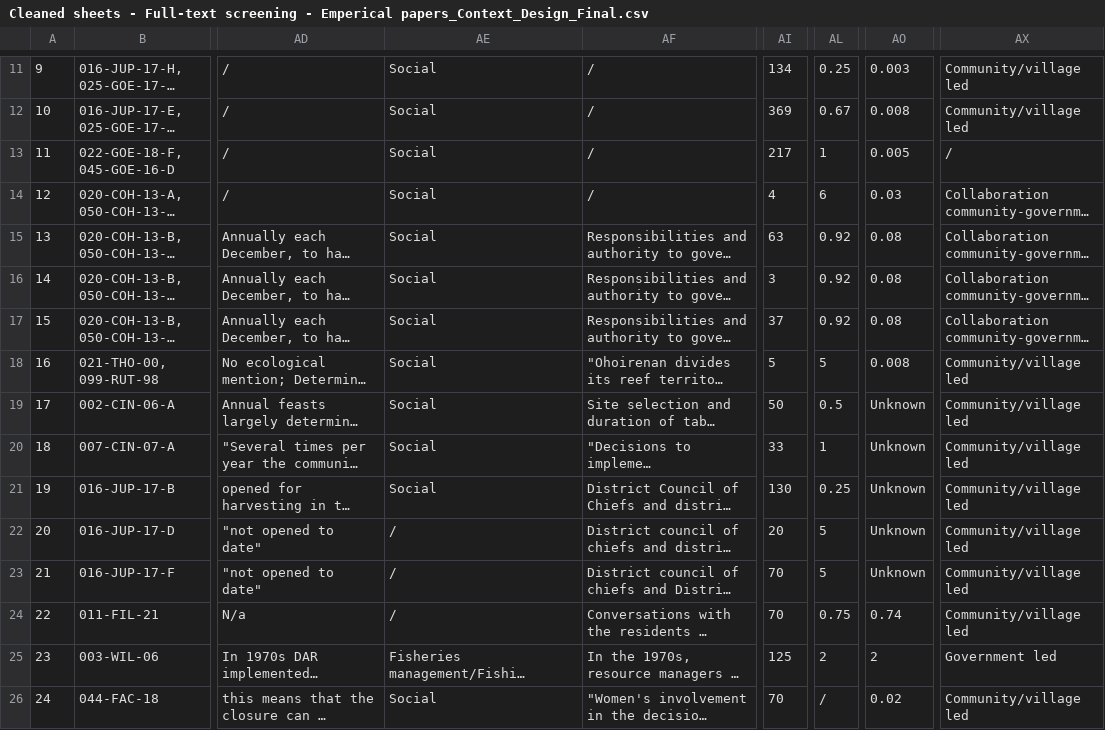
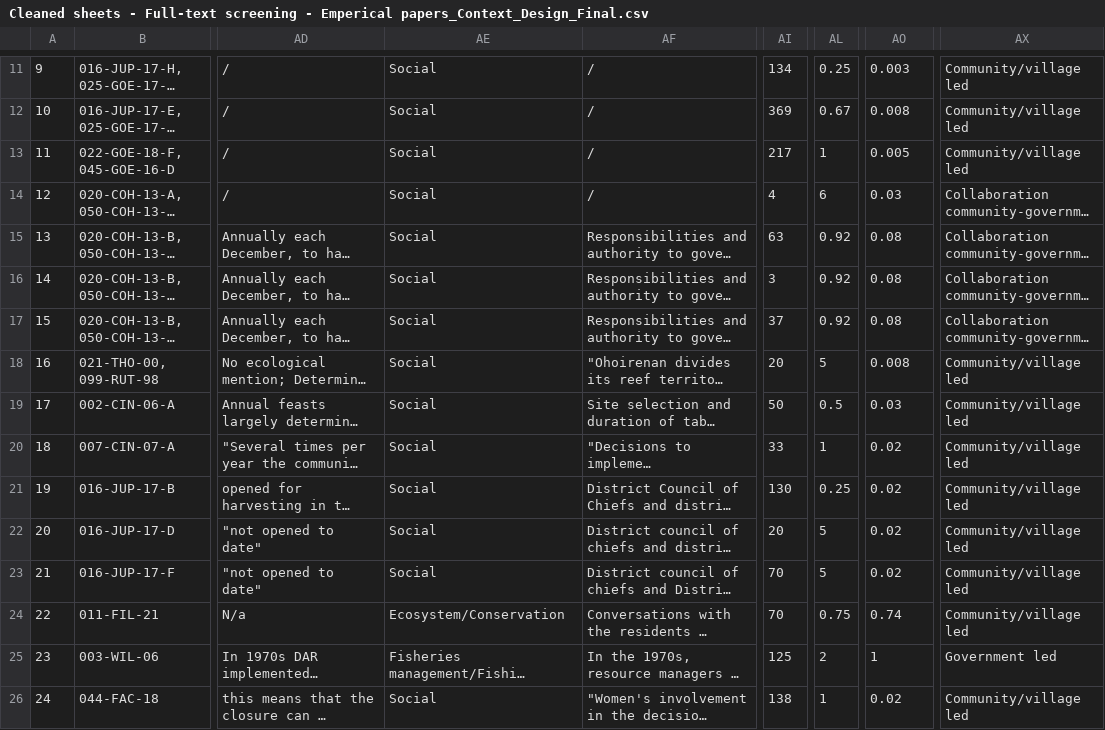
Before and after one commit to tinafang-1207/TEMPO_Final, a CSV file: data/Cleaned sheets - Full-text screening - Emperical papers_Context_Design_Final.csv, drawn as a sheet; only a part is shown, gaps mark what is left out; long unchanged cells end in …; the diff covers the shown part only; the diff names each change by its address in the sheet, - before the commit and + after, or states it on an @@ line.

```diff
--- a/data/Cleaned sheets - Full-text screening - Emperical papers_Context_Design_Final.csv
+++ b/data/Cleaned sheets - Full-text screening - Emperical papers_Context_Design_Final.csv
-AX13: /
+AX13: Community/village led
-AI18: 5
+AI18: 20
-AO19: Unknown
+AO19: 0.03
-AO20:AO23: Unknown
+AO20:AO23: 0.02
-AE22:AE23: /
+AE22:AE23: Social
-AE24: /
+AE24: Ecosystem/Conservation
-AO25: 2
+AO25: 1
-AI26: 70
+AI26: 138
-AL26: /
+AL26: 1
```
Also changed, not shown: 32 edited cells elsewhere in this file, 1 other file.
